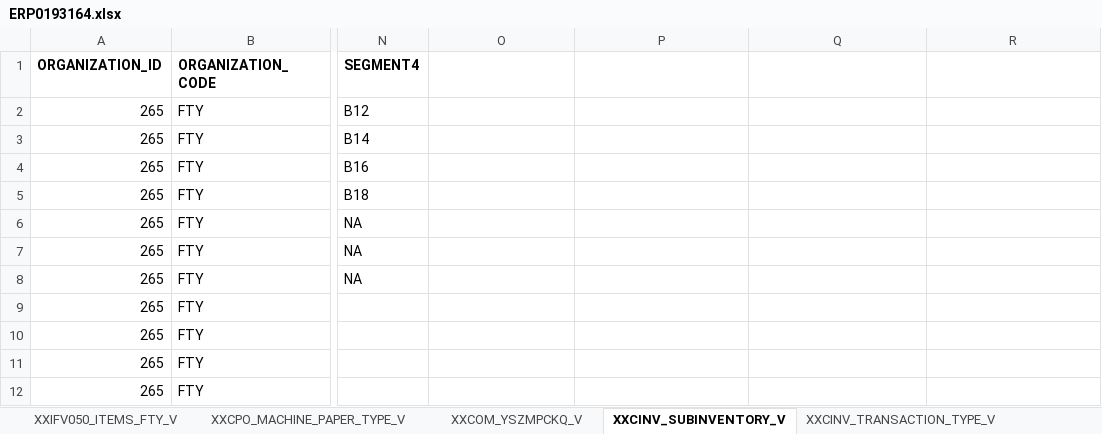
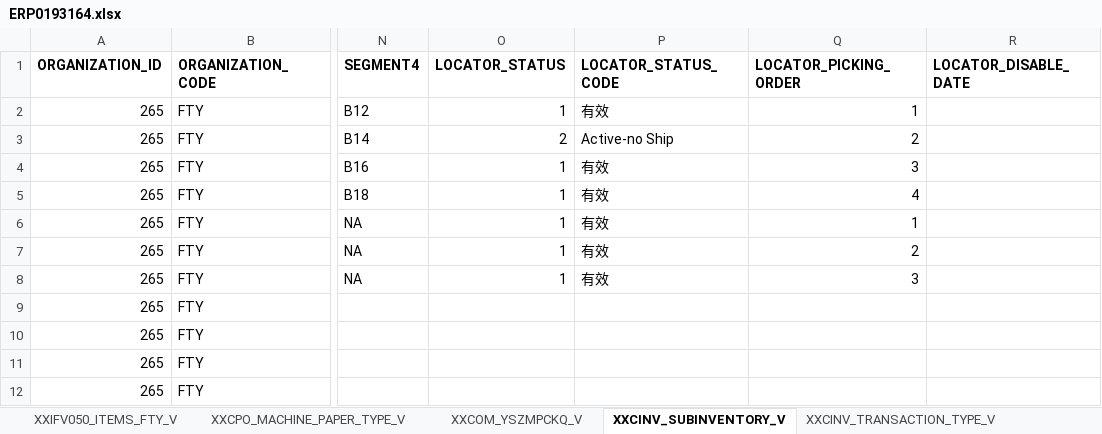
Before and after one commit to and4010/aspnet, an Excel workbook: CHPOUTSRCMES.Web/Data/Excel/ERP0193164.xlsx, sheet XXCINV_SUBINVENTORY_V, drawn as a sheet; only a part is shown, gaps mark what is left out; values as stored, in another font and other column widths than the file's, no borders; the diff names each change by its address in the sheet, - before the commit and + after, or states it on an @@ line.

```diff
--- a/CHPOUTSRCMES.Web/Data/Excel/ERP0193164.xlsx (sheet XXCINV_SUBINVENTORY_V)
+++ b/CHPOUTSRCMES.Web/Data/Excel/ERP0193164.xlsx (sheet XXCINV_SUBINVENTORY_V)
-O1: (empty)
+O1: LOCATOR_STATUS
-P1: (empty)
+P1: LOCATOR_STATUS_CODE
-Q1: (empty)
+Q1: LOCATOR_PICKING_ORDER
-R1: (empty)
+R1: LOCATOR_DISABLE_DATE
-O2 (LOCATOR_STATUS): (empty)
+O2 (LOCATOR_STATUS): 1
-P2 (LOCATOR_STATUS_CODE): (empty)
+P2 (LOCATOR_STATUS_CODE): 有效
-Q2 (LOCATOR_PICKING_ORDER): (empty)
+Q2 (LOCATOR_PICKING_ORDER): 1
-O3 (LOCATOR_STATUS): (empty)
+O3 (LOCATOR_STATUS): 2
-P3 (LOCATOR_STATUS_CODE): (empty)
+P3 (LOCATOR_STATUS_CODE): Active-no Ship
-Q3 (LOCATOR_PICKING_ORDER): (empty)
+Q3 (LOCATOR_PICKING_ORDER): 2
-O4:O8 (LOCATOR_STATUS): (empty)
+O4:O8 (LOCATOR_STATUS): 1
-P4:P8 (LOCATOR_STATUS_CODE): (empty)
+P4:P8 (LOCATOR_STATUS_CODE): 有效
-Q4 (LOCATOR_PICKING_ORDER): (empty)
+Q4 (LOCATOR_PICKING_ORDER): 3
-Q5 (LOCATOR_PICKING_ORDER): (empty)
+Q5 (LOCATOR_PICKING_ORDER): 4
-Q6 (LOCATOR_PICKING_ORDER): (empty)
+Q6 (LOCATOR_PICKING_ORDER): 1
-Q7 (LOCATOR_PICKING_ORDER): (empty)
+Q7 (LOCATOR_PICKING_ORDER): 2
-Q8 (LOCATOR_PICKING_ORDER): (empty)
+Q8 (LOCATOR_PICKING_ORDER): 3
```
Also changed, not shown: 26 other files.
